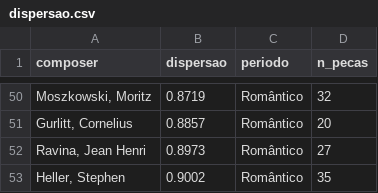
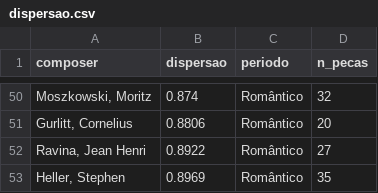
Before and after one commit to tomazlcavalcante/Composer-Vector-Arte-e-Ci-ncia, a CSV file: analysis/F4_nuvens/dispersao.csv, drawn as a sheet; only a part is shown, gaps mark what is left out; the diff covers the shown part only.

```diff
--- a/analysis/F4_nuvens/dispersao.csv
+++ b/analysis/F4_nuvens/dispersao.csv
@@ -50,4 +50,4 @@ composer,dispersao,periodo,n_pecas
-"Moszkowski, Moritz",0.8719,Romântico,32
-"Gurlitt, Cornelius",0.8857,Romântico,20
-"Ravina, Jean Henri",0.8973,Romântico,27
-"Heller, Stephen",0.9002,Romântico,35
+"Moszkowski, Moritz",0.874,Romântico,32
+"Gurlitt, Cornelius",0.8806,Romântico,20
+"Ravina, Jean Henri",0.8922,Romântico,27
+"Heller, Stephen",0.8969,Romântico,35
```
Also changed, not shown: 19 added rows, 19 removed rows and 29 edited cells elsewhere in this file, analysis/F4_nuvens/acerto_centroide.csv, analysis/F4_nuvens/obras_atipicas.csv, 6 other files.
